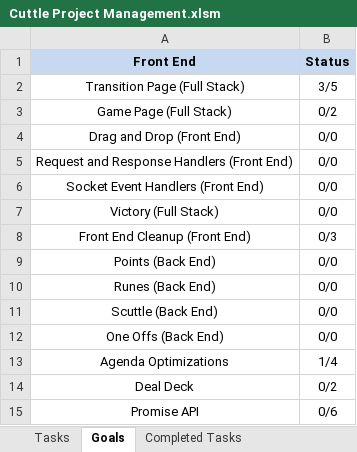
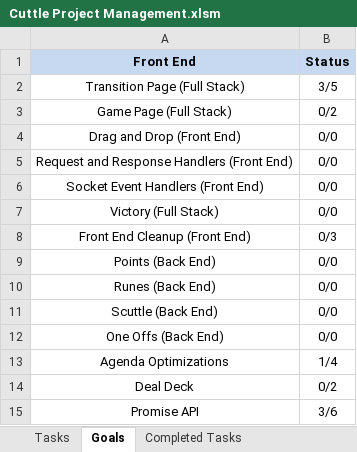
Before and after one commit to cuttle-cards/cuttle, an Excel workbook: Cuttle Project Management.xlsm, sheet Goals, drawn as a sheet; values as stored, in another font and other column widths than the file's, no borders; charts and pictures and conditional formats not drawn; the diff names each change by its address in the sheet, - before the commit and + after, or states it on an @@ line.

```diff
--- a/Cuttle Project Management.xlsm (sheet Goals)
+++ b/Cuttle Project Management.xlsm (sheet Goals)
-B15 (Status): 0/6
+B15 (Status): 3/6
```
Also changed, not shown: sheet Tasks, hidden cells, charts or pictures, 4 other files.
